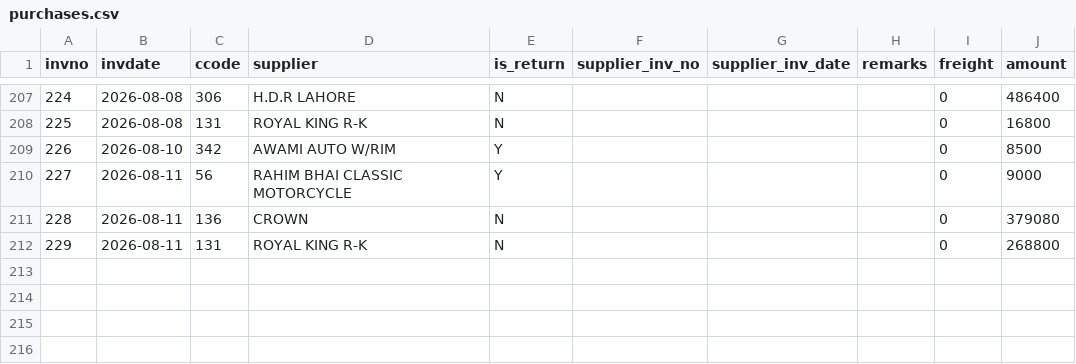
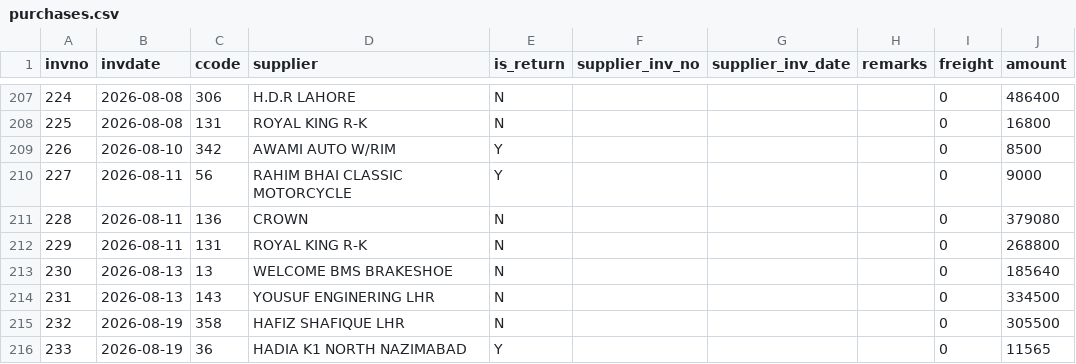
Before and after one commit to ahmedvohrra/zip1_naveed_daily_EXPORT, a CSV file: purchases.csv, drawn as a sheet; only a part is shown, gaps mark what is left out.

```diff
--- a/purchases.csv
+++ b/purchases.csv
@@ -212 +212,5 @@ invno,invdate,ccode,supplier,is_return,supplier_inv_no,supplier_inv_date,remarks
 229,2026-08-11,131,ROYAL KING R-K,N,,,,0,268800
+230,2026-08-13,13,WELCOME BMS BRAKESHOE,N,,,,0,185640
+231,2026-08-13,143,YOUSUF ENGINERING LHR,N,,,,0,334500
+232,2026-08-19,358,HAFIZ SHAFIQUE LHR,N,,,,0,305500
+233,2026-08-19,36,HADIA K1 NORTH NAZIMABAD,Y,,,,0,11565
```
Also changed, not shown: customers.csv, invoices.csv, 8 other files.
